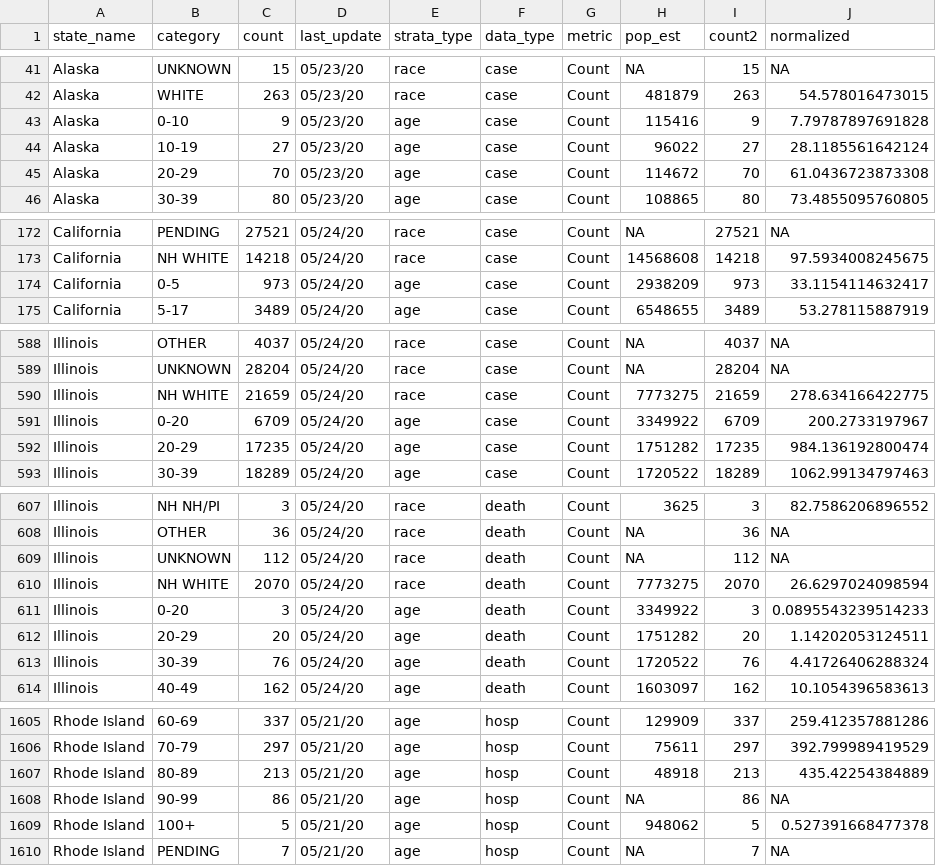
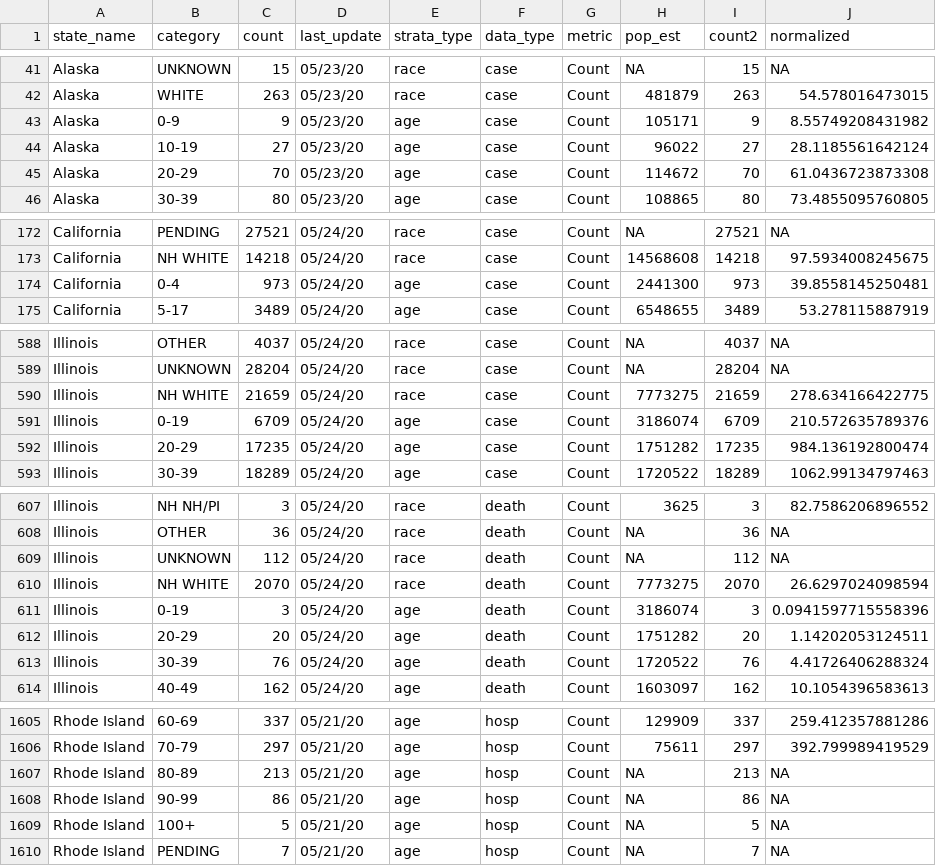
Before and after one commit to therandomwa/covid_us_states_tracking, a CSV file: Data/processed_states/processed_state_data_20200524.csv, drawn as a sheet; only a part is shown, gaps mark what is left out; the diff covers the shown part only.

```diff
--- a/Data/processed_states/processed_state_data_20200524.csv
+++ b/Data/processed_states/processed_state_data_20200524.csv
@@ -42,3 +42,3 @@
 "Alaska","WHITE",263,"05/23/20","race","case","Count",481879,263,54.578016473015
-"Alaska","0-10",9,"05/23/20","age","case","Count",115416,9,7.79787897691828
+"Alaska","0-9",9,"05/23/20","age","case","Count",105171,9,8.55749208431982
 "Alaska","10-19",27,"05/23/20","age","case","Count",96022,27,28.1185561642124
@@ -173,3 +173,3 @@
 "California","NH WHITE",14218,"05/24/20","race","case","Count",14568608,14218,97.5934008245675
-"California","0-5",973,"05/24/20","age","case","Count",2938209,973,33.1154114632417
+"California","0-4",973,"05/24/20","age","case","Count",2441300,973,39.8558145250481
 "California","5-17",3489,"05/24/20","age","case","Count",6548655,3489,53.278115887919
@@ -590,3 +590,3 @@
 "Illinois","NH WHITE",21659,"05/24/20","race","case","Count",7773275,21659,278.634166422775
-"Illinois","0-20",6709,"05/24/20","age","case","Count",3349922,6709,200.2733197967
+"Illinois","0-19",6709,"05/24/20","age","case","Count",3186074,6709,210.572635789376
 "Illinois","20-29",17235,"05/24/20","age","case","Count",1751282,17235,984.136192800474
@@ -610,3 +610,3 @@
 "Illinois","NH WHITE",2070,"05/24/20","race","death","Count",7773275,2070,26.6297024098594
-"Illinois","0-20",3,"05/24/20","age","death","Count",3349922,3,0.0895543239514233
+"Illinois","0-19",3,"05/24/20","age","death","Count",3186074,3,0.0941597715558396
 "Illinois","20-29",20,"05/24/20","age","death","Count",1751282,20,1.14202053124511
@@ -1606,5 +1606,5 @@
 "Rhode Island","70-79",297,"05/21/20","age","hosp","Count",75611,297,392.799989419529
-"Rhode Island","80-89",213,"05/21/20","age","hosp","Count",48918,213,435.42254384889
+"Rhode Island","80-89",213,"05/21/20","age","hosp","Count",NA,213,NA
 "Rhode Island","90-99",86,"05/21/20","age","hosp","Count",NA,86,NA
-"Rhode Island","100+",5,"05/21/20","age","hosp","Count",948062,5,0.527391668477378
+"Rhode Island","100+",5,"05/21/20","age","hosp","Count",NA,5,NA
 "Rhode Island","PENDING",7,"05/21/20","age","hosp","Count",NA,7,NA
```
Also changed, not shown: 56 edited cells elsewhere in this file, Data/raw_states/meta_final_20200524.csv, 1 other file.
